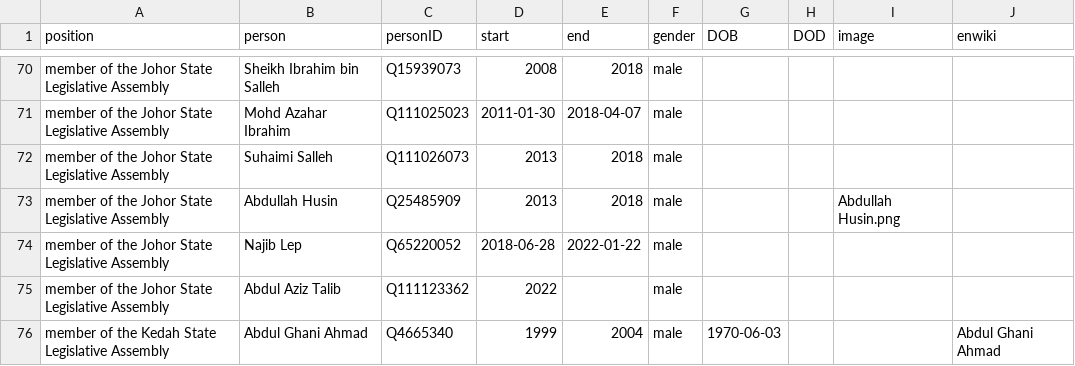
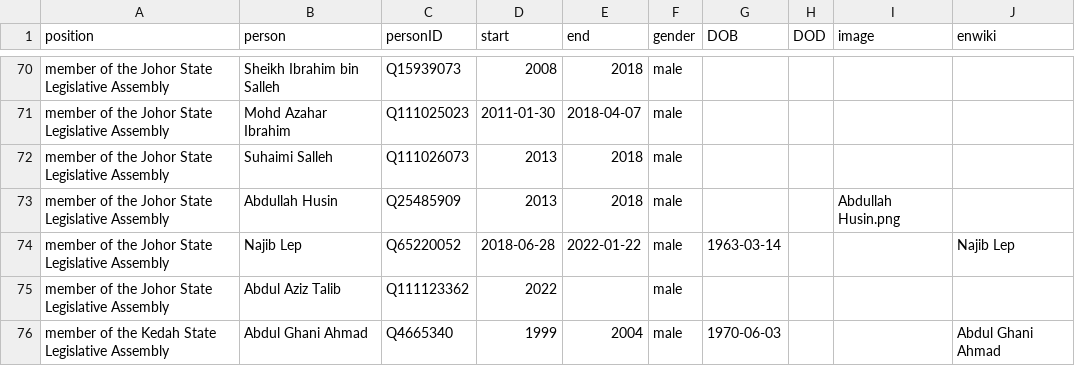
Before and after one commit to every-politician-scrapers/malaysia-ministers, a CSV file: html/legislators.csv, drawn as a sheet; only a part is shown, gaps mark what is left out.

```diff
--- a/html/legislators.csv
+++ b/html/legislators.csv
@@ -73,3 +73,3 @@ member of the Johor State Legislative Assembly,Suhaimi Salleh,Q111026073,2013,20
 member of the Johor State Legislative Assembly,Abdullah Husin,Q25485909,2013,2018,male,,,Abdullah Husin.png,
-member of the Johor State Legislative Assembly,Najib Lep,Q65220052,2018-06-28,2022-01-22,male,,,,
+member of the Johor State Legislative Assembly,Najib Lep,Q65220052,2018-06-28,2022-01-22,male,1963-03-14,,,Najib Lep
 member of the Johor State Legislative Assembly,Abdul Aziz Talib,Q111123362,2022,,male,,,,
```
Also changed, not shown: html/family.csv.
